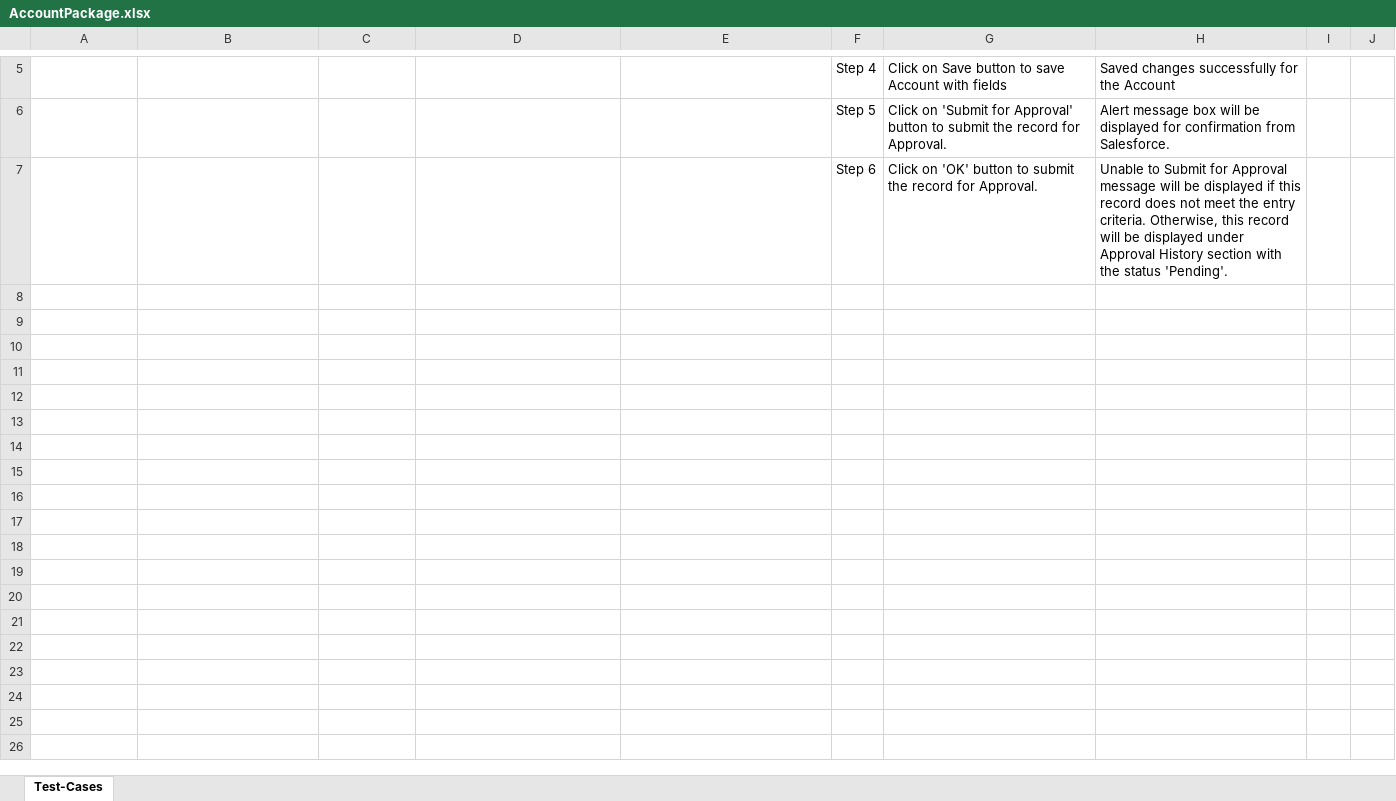
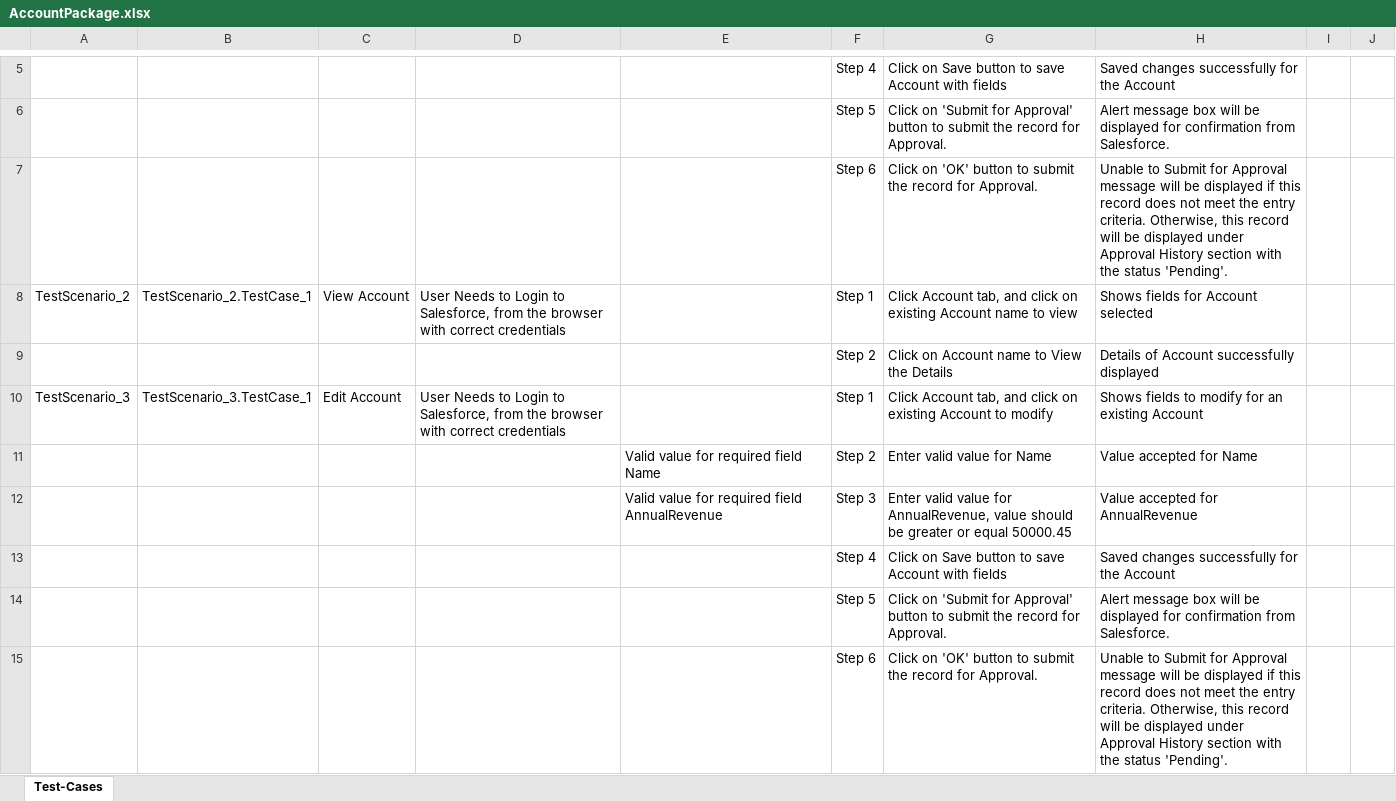
Before and after one commit to ShaikMohamedIrfan/Irfan123, an Excel workbook: AccountPackage.xlsx, sheet Test-Cases, drawn as a sheet; only a part is shown, gaps mark what is left out; values as stored, in another font and other column widths than the file's, no borders; table styles not drawn; the diff covers the shown part only; the diff names each change by its address in the sheet, - before the commit and + after, or states it on an @@ line.

Commit message:
Initial Commit for Verification of Test cases

```diff
--- a/AccountPackage.xlsx (sheet Test-Cases)
+++ b/AccountPackage.xlsx (sheet Test-Cases)
+row 8: TestScenario_2 | TestScenario_2.TestCase_1 | View Account | User Needs to Login to Salesforce, from the browser with correct credentials |  | Step 1 | Click Account tab, and click on existing Account name to view | Shows fields for Account selected
+row 9:  |  |  |  |  | Step 2 | Click on Account name to View the Details | Details of Account successfully displayed
+row 10: TestScenario_3 | TestScenario_3.TestCase_1 | Edit Account | User Needs to Login to Salesforce, from the browser with correct credentials |  | Step 1 | Click Account tab, and click on existing Account to modify | Shows fields to modify for an existing Account
+row 11:  |  |  |  | Valid value for required field Name | Step 2 | Enter valid value for Name | Value accepted for Name
+row 12:  |  |  |  | Valid value for required field AnnualRevenue | Step 3 | Enter valid value for AnnualRevenue, value should be greater or equal 50000.45 | Value accepted for AnnualRevenue
+row 13:  |  |  |  |  | Step 4 | Click on Save button to save Account with fields | Saved changes successfully for the Account
+row 14:  |  |  |  |  | Step 5 | Click on 'Submit for Approval' button to submit the record for Approval. | Alert message box will be displayed for confirmation from Salesforce.
+row 15:  |  |  |  |  | Step 6 | Click on 'OK' button to submit the record for Approval. | Unable to Submit for Approval message will be displayed if this record does not meet the entry criteria. Otherwise, this record will be displayed under Approval History section with the status 'Pending'.
```
Also changed, not shown: 7 added rows and 2 edited cells elsewhere in this sheet.
